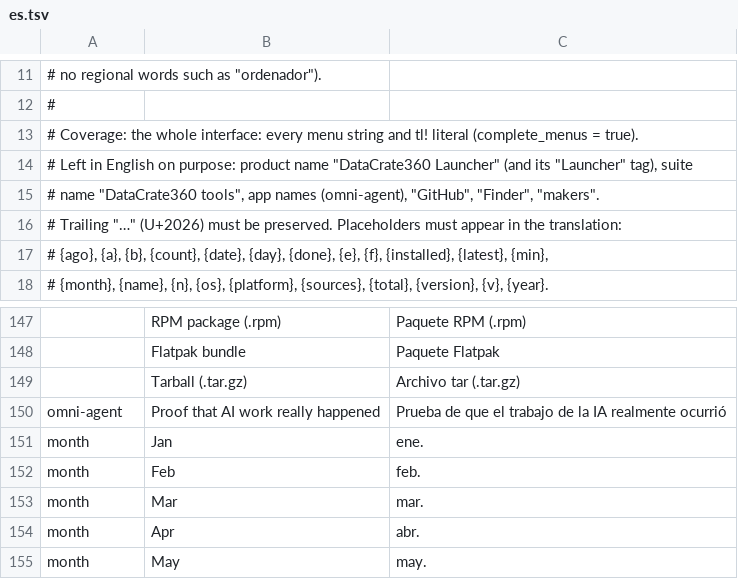
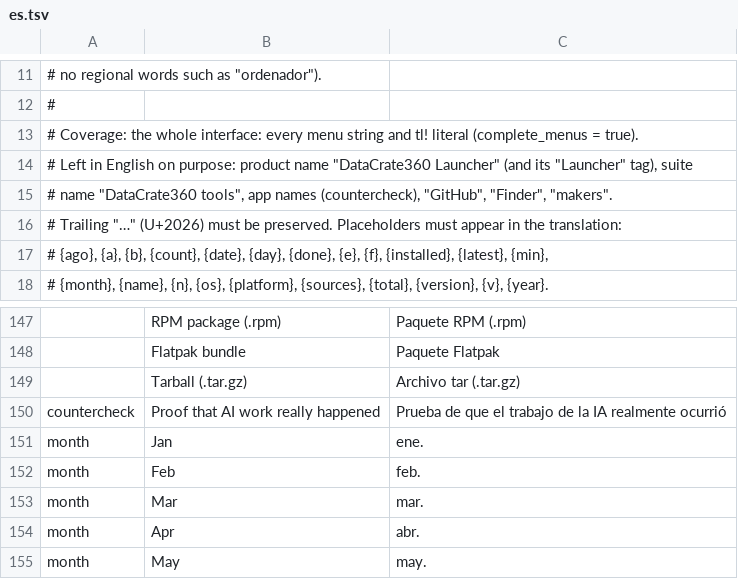
Before and after one commit to datacrate360/datacrate360-launcher, a TSV file: crates/ui-egui/src/i18n/es.tsv, drawn as a sheet; only a part is shown, gaps mark what is left out.

```diff
--- a/crates/ui-egui/src/i18n/es.tsv
+++ b/crates/ui-egui/src/i18n/es.tsv
@@ -14,3 +14,3 @@
 # Left in English on purpose: product name "DataCrate360 Launcher" (and its "Launcher" tag), suite
-# name "DataCrate360 tools", app names (omni-agent), "GitHub", "Finder", "makers".
+# name "DataCrate360 tools", app names (countercheck), "GitHub", "Finder", "makers".
 # Trailing "…" (U+2026) must be preserved. Placeholders must appear in the translation:
@@ -149,3 +149,3 @@
 	Tarball (.tar.gz)	Archivo tar (.tar.gz)
-omni-agent	Proof that AI work really happened	Prueba de que el trabajo de la IA realmente ocurrió
+countercheck	Proof that AI work really happened	Prueba de que el trabajo de la IA realmente ocurrió
 month	Jan	ene.
```
Also changed, not shown: crates/ui-egui/src/i18n/de.tsv, crates/ui-egui/src/i18n/fr.tsv, 48 other files.
